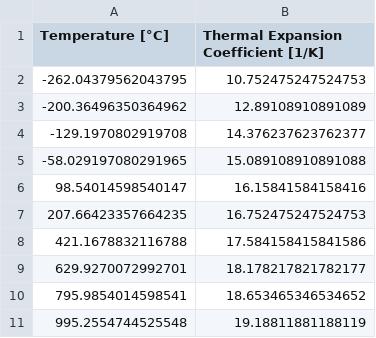
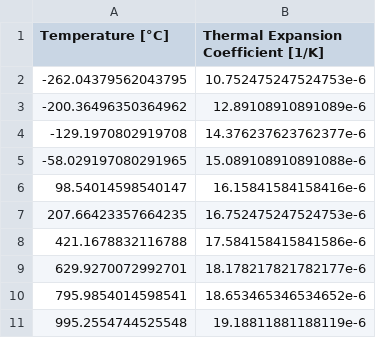
Before and after one commit to diogocravocosta/DSE-07, a CSV file: src/data/materials/ss310-thermal-expansion-coefficient.csv, drawn as a sheet.

```diff
--- a/src/data/materials/ss310-thermal-expansion-coefficient.csv
+++ b/src/data/materials/ss310-thermal-expansion-coefficient.csv
@@ -1,11 +1,11 @@
 Temperature [°C],Thermal Expansion Coefficient [1/K]
--262.04379562043795,10.752475247524753
--200.36496350364962,12.89108910891089
--129.1970802919708,14.376237623762377
--58.029197080291965,15.089108910891088
-98.54014598540147,16.15841584158416
-207.66423357664235,16.752475247524753
-421.1678832116788,17.584158415841586
-629.9270072992701,18.178217821782177
-795.9854014598541,18.653465346534652
-995.2554744525548,19.18811881188119
+-262.04379562043795,10.752475247524753e-6
+-200.36496350364962,12.89108910891089e-6
+-129.1970802919708,14.376237623762377e-6
+-58.029197080291965,15.089108910891088e-6
+98.54014598540147,16.15841584158416e-6
+207.66423357664235,16.752475247524753e-6
+421.1678832116788,17.584158415841586e-6
+629.9270072992701,18.178217821782177e-6
+795.9854014598541,18.653465346534652e-6
+995.2554744525548,19.18811881188119e-6
```
Also changed, not shown: src/data/materials/ss304-thermal-expansion-coefficient.csv.
